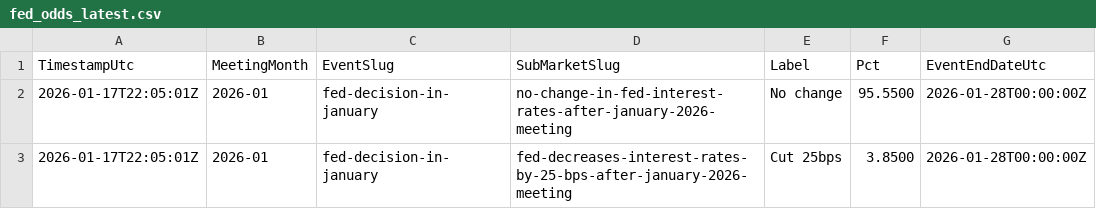
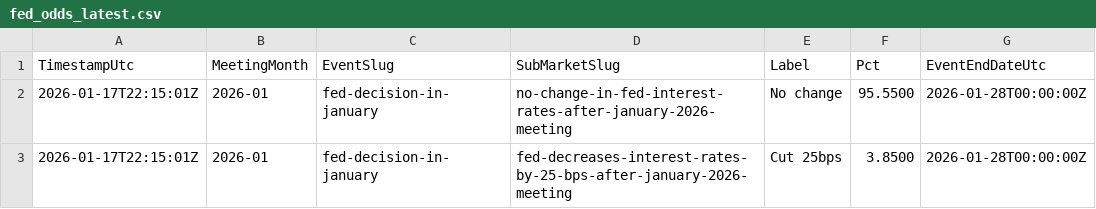
Before and after one commit to QaSH-data/econ-data, a CSV file: data/polymarket/fed_odds_latest.csv, drawn as a sheet.

Commit message:
auto: update data 2026-01-17T14:20:01

```diff
--- a/data/polymarket/fed_odds_latest.csv
+++ b/data/polymarket/fed_odds_latest.csv
@@ -1,3 +1,3 @@
 TimestampUtc,MeetingMonth,EventSlug,SubMarketSlug,Label,Pct,EventEndDateUtc
-2026-01-17T22:05:01Z,2026-01,fed-decision-in-january,no-change-in-fed-interest-rates-after-january-2026-meeting,No change,95.5500,2026-01-28T00:00:00Z
-2026-01-17T22:05:01Z,2026-01,fed-decision-in-january,fed-decreases-interest-rates-by-25-bps-after-january-2026-meeting,Cut 25bps,3.8500,2026-01-28T00:00:00Z
+2026-01-17T22:15:01Z,2026-01,fed-decision-in-january,no-change-in-fed-interest-rates-after-january-2026-meeting,No change,95.5500,2026-01-28T00:00:00Z
+2026-01-17T22:15:01Z,2026-01,fed-decision-in-january,fed-decreases-interest-rates-by-25-bps-after-january-2026-meeting,Cut 25bps,3.8500,2026-01-28T00:00:00Z
```
